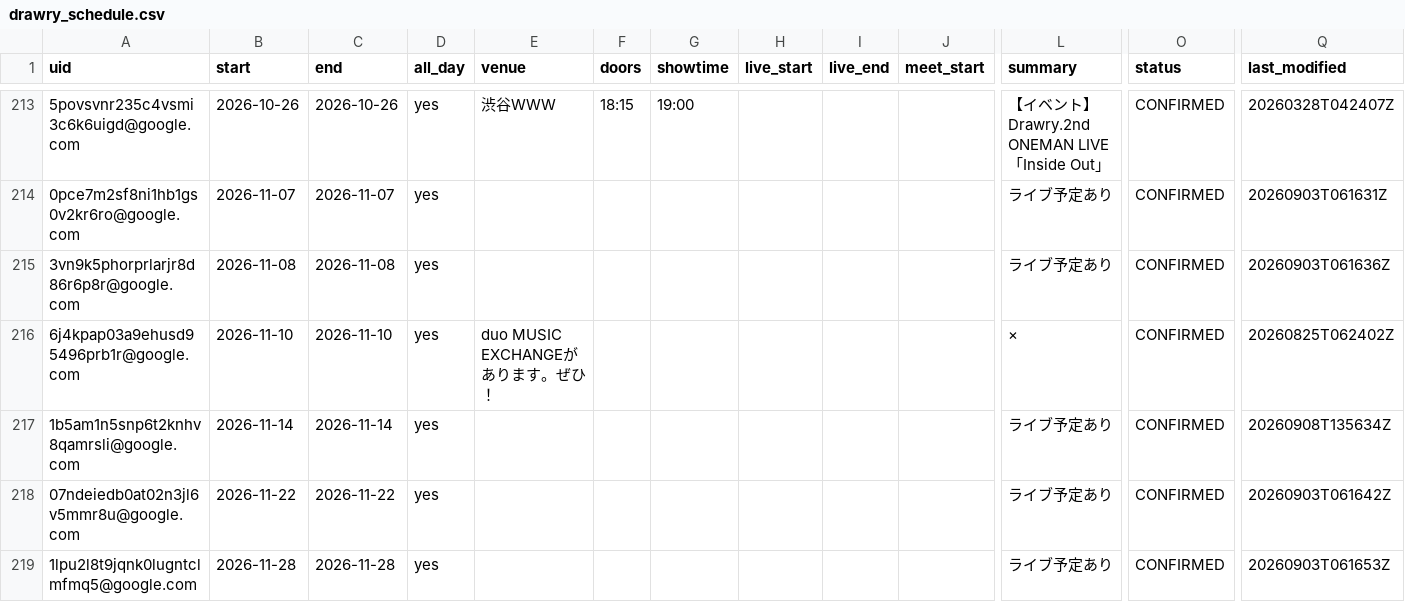
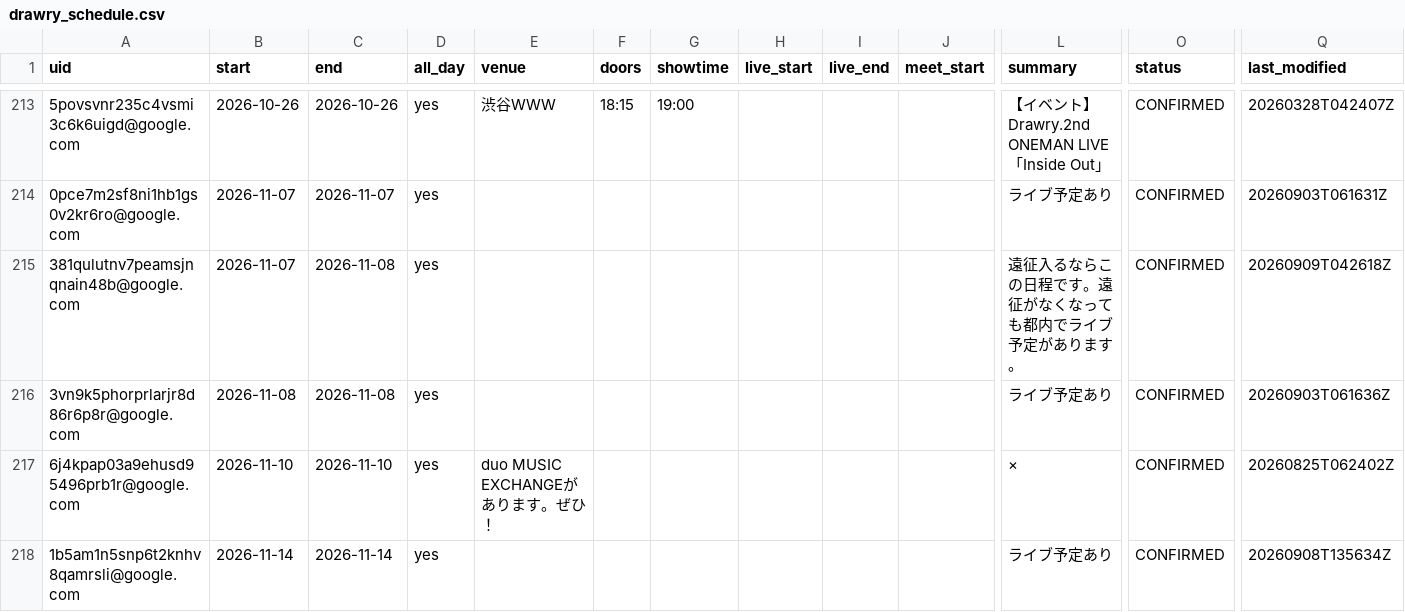
Before and after one commit to ganbaramen/drawrydb, a CSV file: data/generated/drawry_schedule.csv, drawn as a sheet; only a part is shown, gaps mark what is left out; the shorter side is filled out with more unchanged rows; rows hold the shown columns only; the diff names each change by its address in the sheet, - before the commit and + after, or states it on an @@ line.

```diff
--- a/data/generated/drawry_schedule.csv
+++ b/data/generated/drawry_schedule.csv
+row 215: 381qulutnv7peamsjnqnain48b@google.com | 2026-11-07 | 2026-11-08 | yes |  |  |  |  |  |  | 遠征入るならこの日程です。遠征がなくなっても都内でライブ予定があります。 | CONFIRMED | 20260909T042618Z
```
